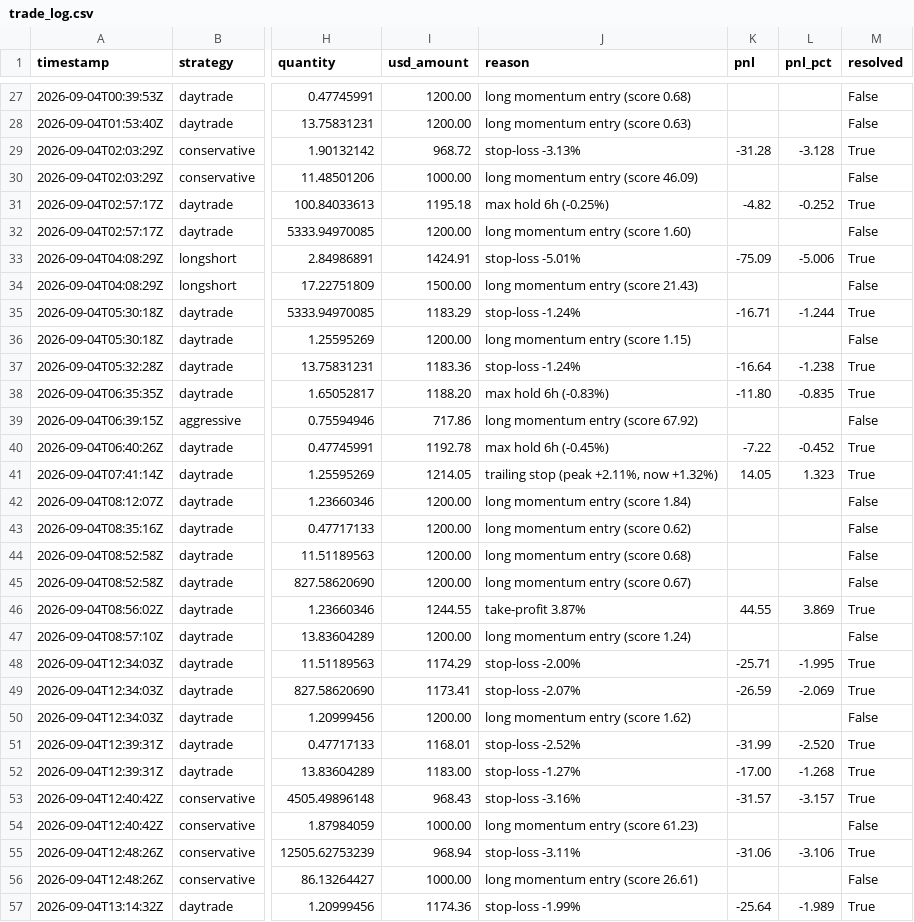
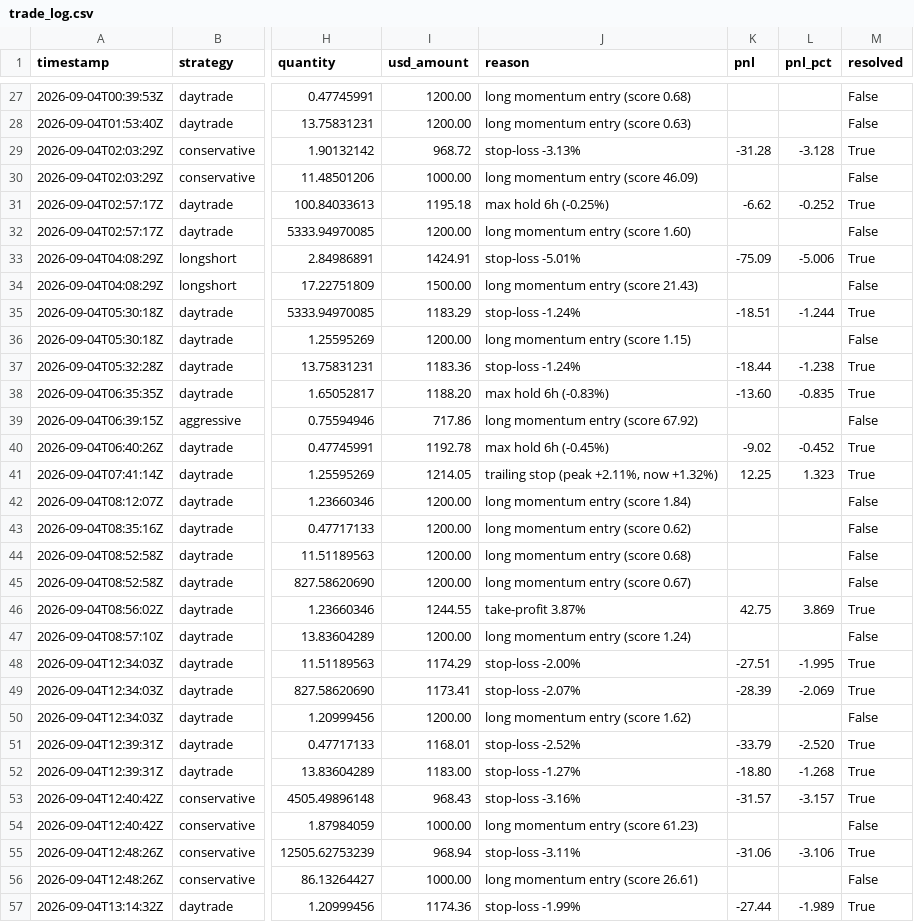
Before and after one commit to Bash-Collects-Crypto/Kirktron, a CSV file: trade_log.csv, drawn as a sheet; only a part is shown, gaps mark what is left out; the diff covers the shown part only; the diff names each change by its address in the sheet, - before the commit and + after, or states it on an @@ line.

```diff
--- a/trade_log.csv
+++ b/trade_log.csv
-K31 (pnl): -4.82
+K31 (pnl): -6.62
-K35 (pnl): -16.71
+K35 (pnl): -18.51
-K37 (pnl): -16.64
+K37 (pnl): -18.44
-K38 (pnl): -11.80
+K38 (pnl): -13.60
-K40 (pnl): -7.22
+K40 (pnl): -9.02
-K41 (pnl): 14.05
+K41 (pnl): 12.25
-K46 (pnl): 44.55
+K46 (pnl): 42.75
-K48 (pnl): -25.71
+K48 (pnl): -27.51
-K49 (pnl): -26.59
+K49 (pnl): -28.39
-K51 (pnl): -31.99
+K51 (pnl): -33.79
-K52 (pnl): -17.00
+K52 (pnl): -18.80
-K57 (pnl): -25.64
+K57 (pnl): -27.44
```
Also changed, not shown: 2 added rows and 4 edited cells elsewhere in this file, equity_history.csv, market_context.csv, 5 other files.
